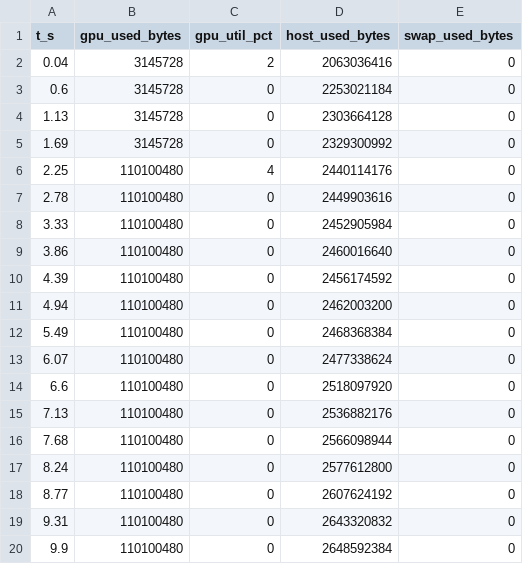
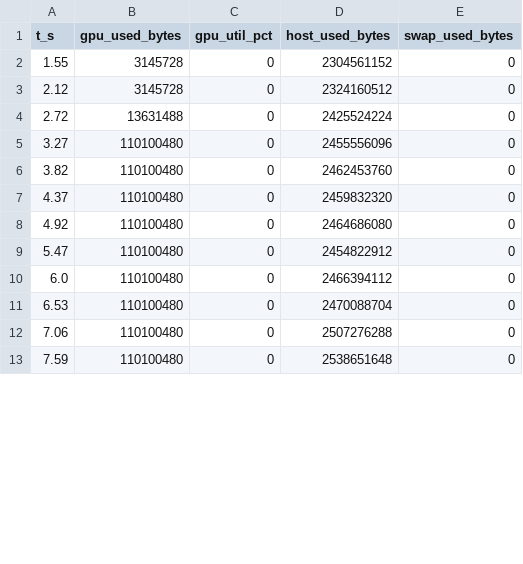
Before and after one commit to imhyensuk/memopro, a CSV file: docs/research/data/e042/run3-vision/timelines/vis_infer__dinov2-giant__memopro_2200.csv, drawn as a sheet; only a part is shown; the diff covers the shown part only.

```diff
--- a/docs/research/data/e042/run3-vision/timelines/vis_infer__dinov2-giant__memopro_2200.csv
+++ b/docs/research/data/e042/run3-vision/timelines/vis_infer__dinov2-giant__memopro_2200.csv
@@ -1,20 +1,13 @@
 t_s,gpu_used_bytes,gpu_util_pct,host_used_bytes,swap_used_bytes
-0.04,3145728,2,2063036416,0
-0.6,3145728,0,2253021184,0
-1.13,3145728,0,2303664128,0
-1.69,3145728,0,2329300992,0
-2.25,110100480,4,2440114176,0
-2.78,110100480,0,2449903616,0
-3.33,110100480,0,2452905984,0
-3.86,110100480,0,2460016640,0
-4.39,110100480,0,2456174592,0
-4.94,110100480,0,2462003200,0
-5.49,110100480,0,2468368384,0
-6.07,110100480,0,2477338624,0
-6.6,110100480,0,2518097920,0
-7.13,110100480,0,2536882176,0
-7.68,110100480,0,2566098944,0
-8.24,110100480,0,2577612800,0
-8.77,110100480,0,2607624192,0
-9.31,110100480,0,2643320832,0
-9.9,110100480,0,2648592384,0
+1.55,3145728,0,2304561152,0
+2.12,3145728,0,2324160512,0
+2.72,13631488,0,2425524224,0
+3.27,110100480,0,2455556096,0
+3.82,110100480,0,2462453760,0
+4.37,110100480,0,2459832320,0
+4.92,110100480,0,2464686080,0
+5.47,110100480,0,2454822912,0
+6.0,110100480,0,2466394112,0
+6.53,110100480,0,2470088704,0
+7.06,110100480,0,2507276288,0
+7.59,110100480,0,2538651648,0
```
Also changed, not shown: 10 edited cells elsewhere in this file, docs/research/data/e042/run3-vision/summary.csv, docs/research/data/e042/run3-vision/timelines/vis_infer__dinov2-giant__memopro_1100.csv, 42 other files.
